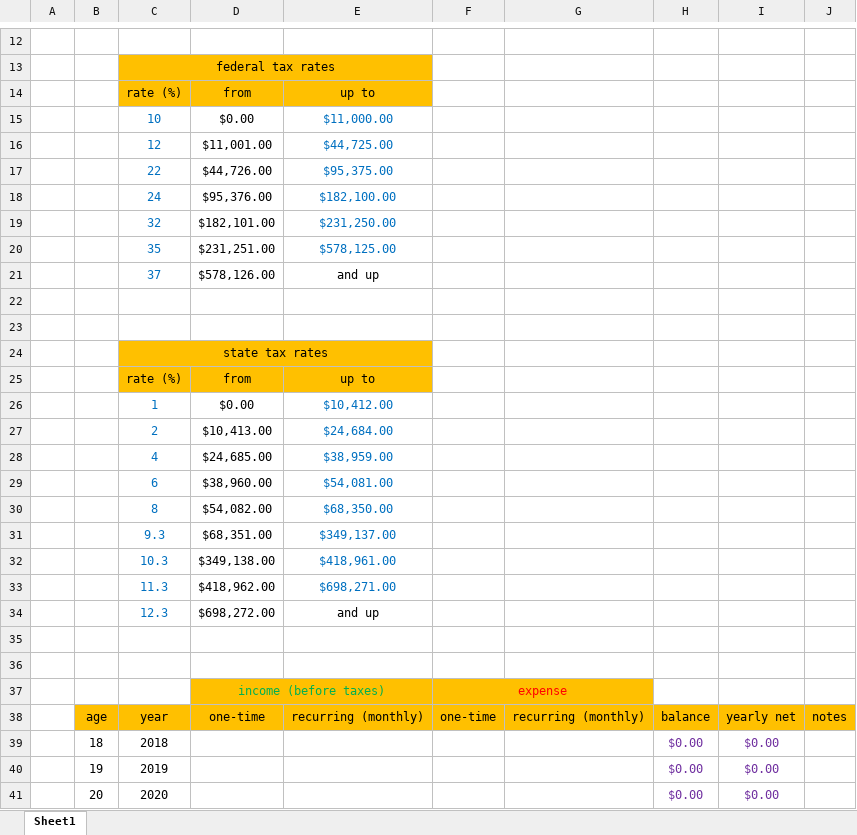
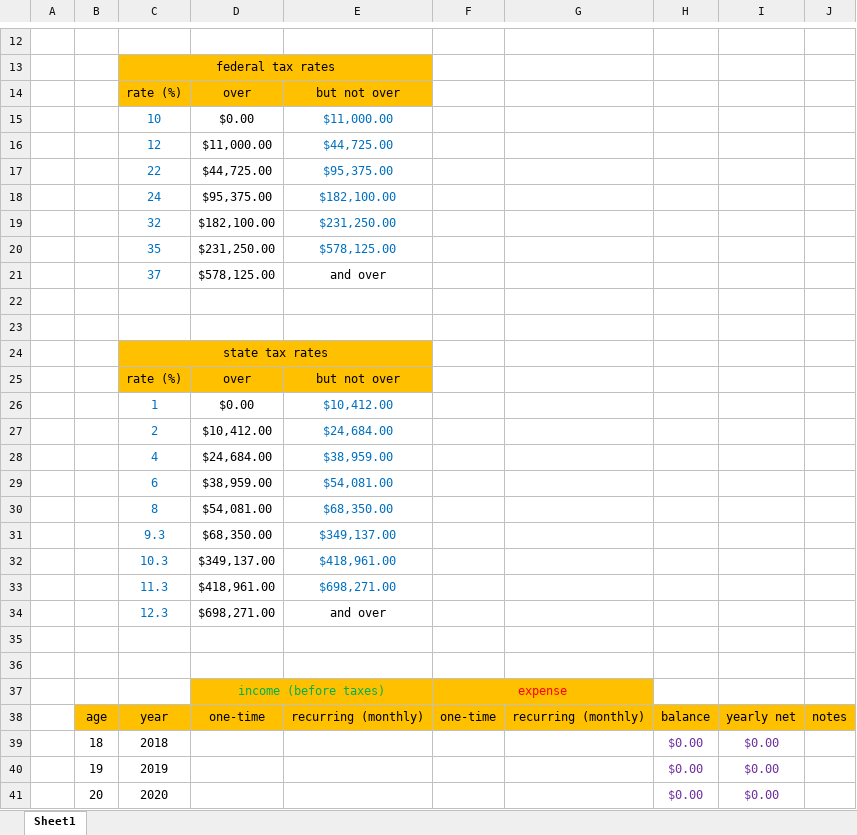
Before and after one commit to junlez/phinCalc, an Excel workbook: phinCalc.xlsx, sheet Sheet1, drawn as a sheet; only a part is shown, gaps mark what is left out; values as stored, in another font and other column widths than the file's, no borders; charts and pictures not drawn; removed rows and columns are numbered as before the commit, all else as after; the diff names each change by its address in the sheet, - before the commit and + after, or states it on an @@ line.

Commit message:
1. updated tax columns for detailed correctness

```diff
--- a/phinCalc.xlsx (sheet Sheet1)
+++ b/phinCalc.xlsx (sheet Sheet1)
-row 14:  |  | rate (%) | from | up to
+row 14:  |  | rate (%) | over | but not over
-D16: $11,001.00
+D16: $11,000.00
-D17: $44,726.00
+D17: $44,725.00
-D18: $95,376.00
+D18: $95,375.00
-D19: $182,101.00
+D19: $182,100.00
-D20: $231,251.00
+D20: $231,250.00
-row 21:  |  | 37 | $578,126.00 | and up
+row 21:  |  | 37 | $578,125.00 | and over
-row 25:  |  | rate (%) | from | up to
+row 25:  |  | rate (%) | over | but not over
-D27: $10,413.00
+D27: $10,412.00
-D28: $24,685.00
+D28: $24,684.00
-D29: $38,960.00
+D29: $38,959.00
-D30: $54,082.00
+D30: $54,081.00
-D31: $68,351.00
+D31: $68,350.00
-D32: $349,138.00
+D32: $349,137.00
-D33: $418,962.00
+D33: $418,961.00
-row 34:  |  | 12.3 | $698,272.00 | and up
+row 34:  |  | 12.3 | $698,271.00 | and over
```
